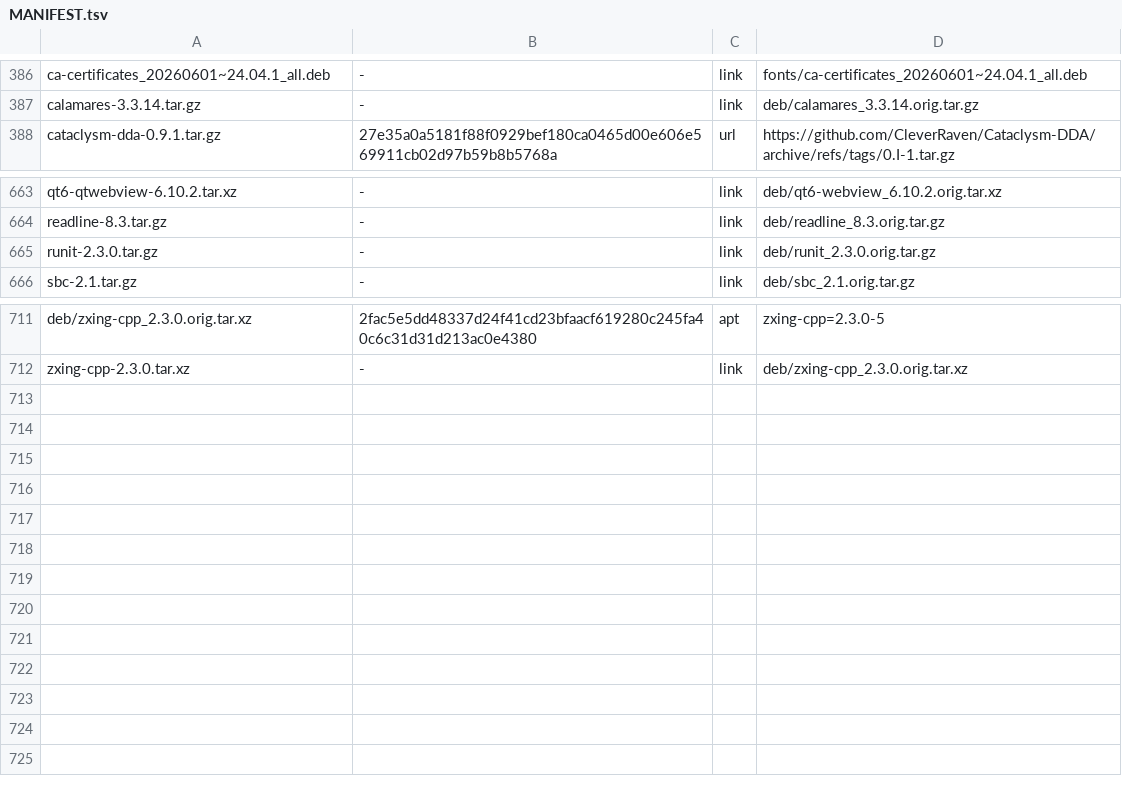
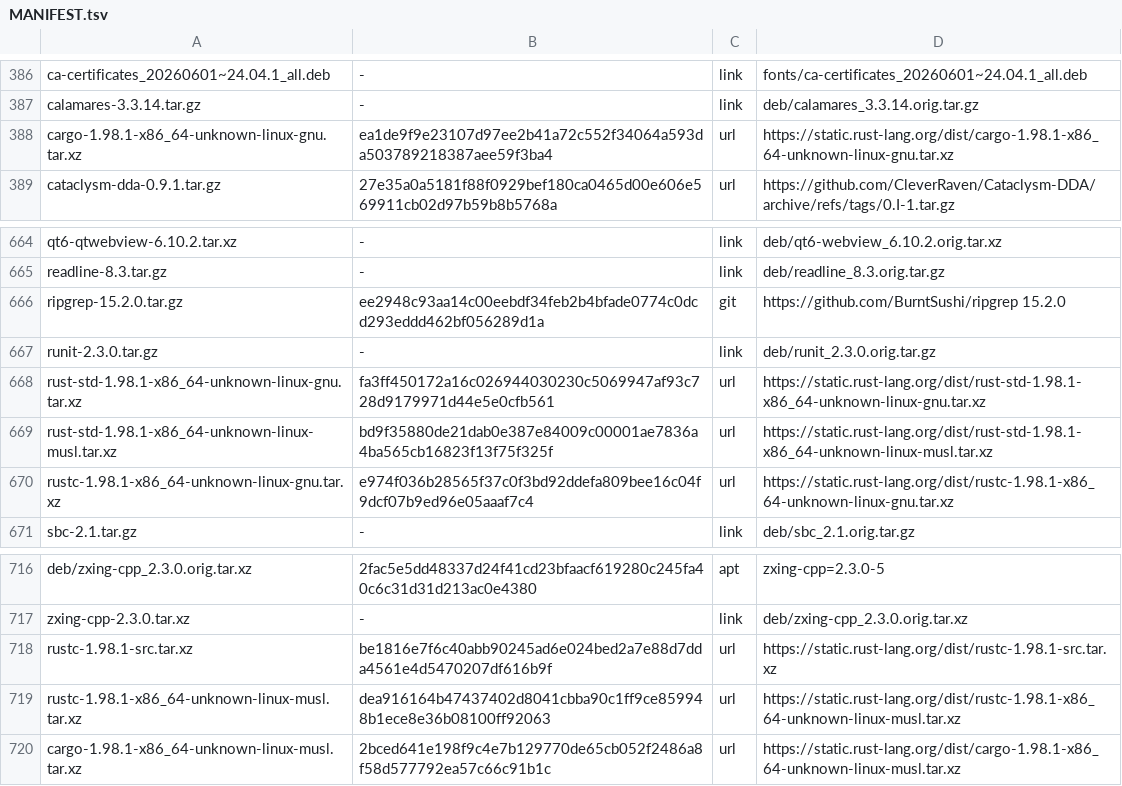
Before and after one commit to melon-77/melon-os, a TSV file: sources/MANIFEST.tsv, drawn as a sheet; only a part is shown, gaps mark what is left out.

Commit message:
Rust: build Rust code for melon, ripgrep, rust and cargo, and the installers' remove-Rust option (#16)
- melon-build cross-compiles Rust recipes with the build machine's Rust 1.98.1 (scripts/host-rust.sh; GPG-checked upstream releases), linking dynamically against melon's musl; flags go through RUSTFLAGS so a project's .cargo/config.toml can't turn static linking back on (rule 46).
- ripgrep 15.2.0, the first Rust package.
- rust and cargo for melon itself: rustc 1.98.1 built from source against melon's LLVM and gcc (repository only).
- The installers' "remove everything built with Rust" option (gauntlet checkbox, console question MELON_NORUST=y), with its reward, the "farewell, Ferris" wallpaper. Approved by the owner.
Tested on the build machine: ripgrep runs on melon; rustc/cargo build and run a crates.io program on melon; the removal and reward scripts; console and desktop install tests.

```diff
--- a/sources/MANIFEST.tsv
+++ b/sources/MANIFEST.tsv
@@ -387,2 +387,3 @@ ca-certificates_20260601~24.04.1_all.deb	-	link	fonts/ca-certificates_20260601~2
 calamares-3.3.14.tar.gz	-	link	deb/calamares_3.3.14.orig.tar.gz
+cargo-1.98.1-x86_64-unknown-linux-gnu.tar.xz	ea1de9f9e23107d97ee2b41a72c552f34064a593da503789218387aee59f3ba4	url	https://static.rust-lang.org/dist/cargo-1.98.1-x86_64-unknown-linux-gnu.tar.xz
 cataclysm-dda-0.9.1.tar.gz	27e35a0a5181f88f0929bef180ca0465d00e606e569911cb02d97b59b8b5768a	url	https://github.com/CleverRaven/Cataclysm-DDA/archive/refs/tags/0.I-1.tar.gz
@@ -664,3 +665,7 @@ qt6-qtwebview-6.10.2.tar.xz	-	link	deb/qt6-webview_6.10.2.orig.tar.xz
 readline-8.3.tar.gz	-	link	deb/readline_8.3.orig.tar.gz
+ripgrep-15.2.0.tar.gz	ee2948c93aa14c00eebdf34feb2b4bfade0774c0dcd293eddd462bf056289d1a	git	https://github.com/BurntSushi/ripgrep 15.2.0
 runit-2.3.0.tar.gz	-	link	deb/runit_2.3.0.orig.tar.gz
+rust-std-1.98.1-x86_64-unknown-linux-gnu.tar.xz	fa3ff450172a16c026944030230c5069947af93c728d9179971d44e5e0cfb561	url	https://static.rust-lang.org/dist/rust-std-1.98.1-x86_64-unknown-linux-gnu.tar.xz
+rust-std-1.98.1-x86_64-unknown-linux-musl.tar.xz	bd9f35880de21dab0e387e84009c00001ae7836a4ba565cb16823f13f75f325f	url	https://static.rust-lang.org/dist/rust-std-1.98.1-x86_64-unknown-linux-musl.tar.xz
+rustc-1.98.1-x86_64-unknown-linux-gnu.tar.xz	e974f036b28565f37c0f3bd92ddefa809bee16c04f9dcf07b9ed96e05aaaf7c4	url	https://static.rust-lang.org/dist/rustc-1.98.1-x86_64-unknown-linux-gnu.tar.xz
 sbc-2.1.tar.gz	-	link	deb/sbc_2.1.orig.tar.gz
@@ -712 +717,4 @@ deb/zxing-cpp_2.3.0.orig.tar.xz	2fac5e5dd48337d24f41cd23bfaacf619280c245fa40c6c3
 zxing-cpp-2.3.0.tar.xz	-	link	deb/zxing-cpp_2.3.0.orig.tar.xz
+rustc-1.98.1-src.tar.xz	be1816e7f6c40abb90245ad6e024bed2a7e88d7dda4561e4d5470207df616b9f	url	https://static.rust-lang.org/dist/rustc-1.98.1-src.tar.xz
+rustc-1.98.1-x86_64-unknown-linux-musl.tar.xz	dea916164b47437402d8041cbba90c1ff9ce859948b1ece8e36b08100ff92063	url	https://static.rust-lang.org/dist/rustc-1.98.1-x86_64-unknown-linux-musl.tar.xz
+cargo-1.98.1-x86_64-unknown-linux-musl.tar.xz	2bced641e198f9c4e7b129770de65cb052f2486a8f58d577792ea57c66c91b1c	url	https://static.rust-lang.org/dist/cargo-1.98.1-x86_64-unknown-linux-musl.tar.xz
```
Also changed, not shown: 29 other files.
